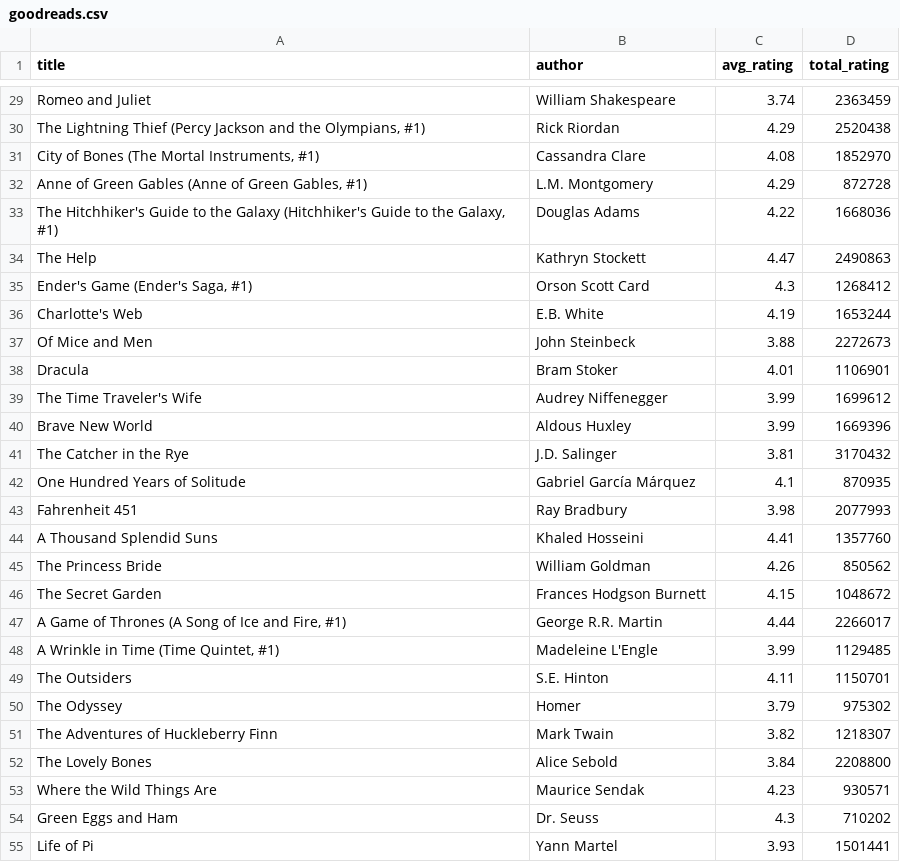
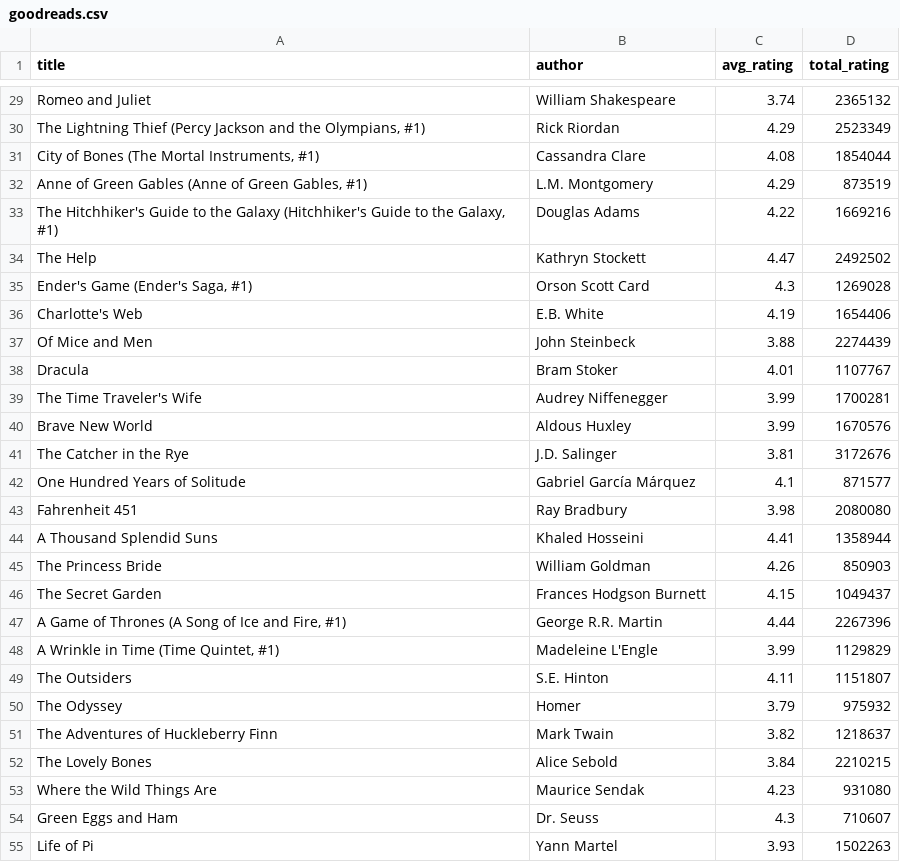
Before and after one commit to dauinh/webscrape, a CSV file: goodreads.csv, drawn as a sheet; only a part is shown, gaps mark what is left out; the diff covers the shown part only; the diff names each change by its address in the sheet, - before the commit and + after, or states it on an @@ line.

```diff
--- a/goodreads.csv
+++ b/goodreads.csv
-D29 (total_rating): 2363459
+D29 (total_rating): 2365132
-D30 (total_rating): 2520438
+D30 (total_rating): 2523349
-D31 (total_rating): 1852970
+D31 (total_rating): 1854044
-D32 (total_rating): 872728
+D32 (total_rating): 873519
-D33 (total_rating): 1668036
+D33 (total_rating): 1669216
-D34 (total_rating): 2490863
+D34 (total_rating): 2492502
-D35 (total_rating): 1268412
+D35 (total_rating): 1269028
-D36 (total_rating): 1653244
+D36 (total_rating): 1654406
-D37 (total_rating): 2272673
+D37 (total_rating): 2274439
-D38 (total_rating): 1106901
+D38 (total_rating): 1107767
-D39 (total_rating): 1699612
+D39 (total_rating): 1700281
-D40 (total_rating): 1669396
+D40 (total_rating): 1670576
-D41 (total_rating): 3170432
+D41 (total_rating): 3172676
-D42 (total_rating): 870935
+D42 (total_rating): 871577
-D43 (total_rating): 2077993
+D43 (total_rating): 2080080
-D44 (total_rating): 1357760
+D44 (total_rating): 1358944
-D45 (total_rating): 850562
+D45 (total_rating): 850903
-D46 (total_rating): 1048672
+D46 (total_rating): 1049437
-D47 (total_rating): 2266017
+D47 (total_rating): 2267396
-D48 (total_rating): 1129485
+D48 (total_rating): 1129829
-D49 (total_rating): 1150701
+D49 (total_rating): 1151807
-D50 (total_rating): 975302
+D50 (total_rating): 975932
-D51 (total_rating): 1218307
+D51 (total_rating): 1218637
-D52 (total_rating): 2208800
+D52 (total_rating): 2210215
-D53 (total_rating): 930571
+D53 (total_rating): 931080
-D54 (total_rating): 710202
+D54 (total_rating): 710607
-D55 (total_rating): 1501441
+D55 (total_rating): 1502263
```
Also changed, not shown: 2 added rows, 2 removed rows and 72 edited cells elsewhere in this file, 2 other files.
